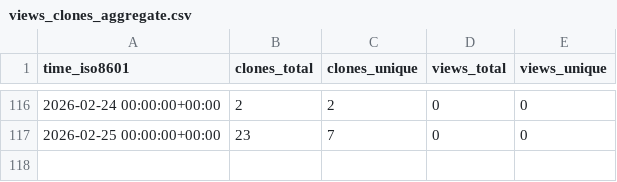
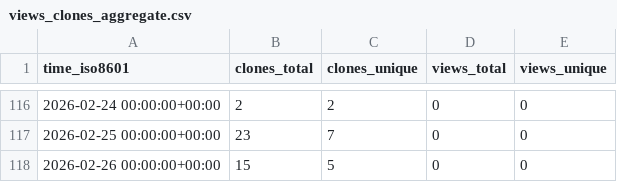
Before and after one commit to rick-dn/px4_autonomy, a CSV file: rick-dn/px4_autonomy/ghrs-data/views_clones_aggregate.csv, drawn as a sheet; only a part is shown, gaps mark what is left out; the diff names each change by its address in the sheet, - before the commit and + after, or states it on an @@ line.

```diff
--- a/rick-dn/px4_autonomy/ghrs-data/views_clones_aggregate.csv
+++ b/rick-dn/px4_autonomy/ghrs-data/views_clones_aggregate.csv
+row 118: 2026-02-26 00:00:00+00:00 | 15 | 5 | 0 | 0
```
Also changed, not shown: 1 other file.
